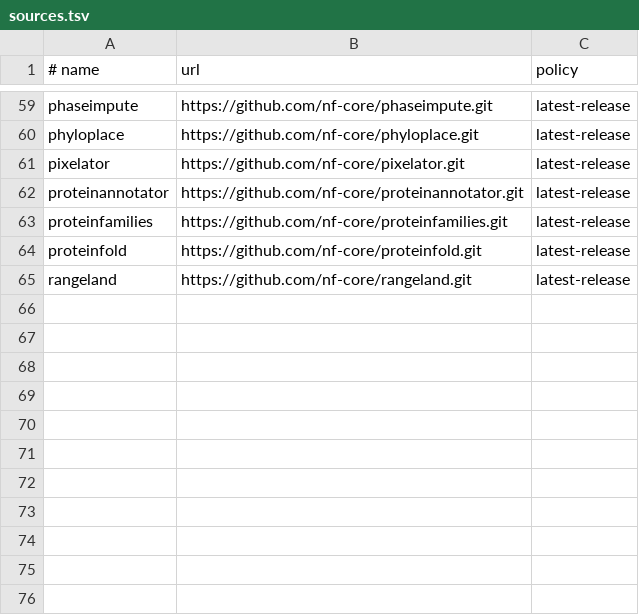
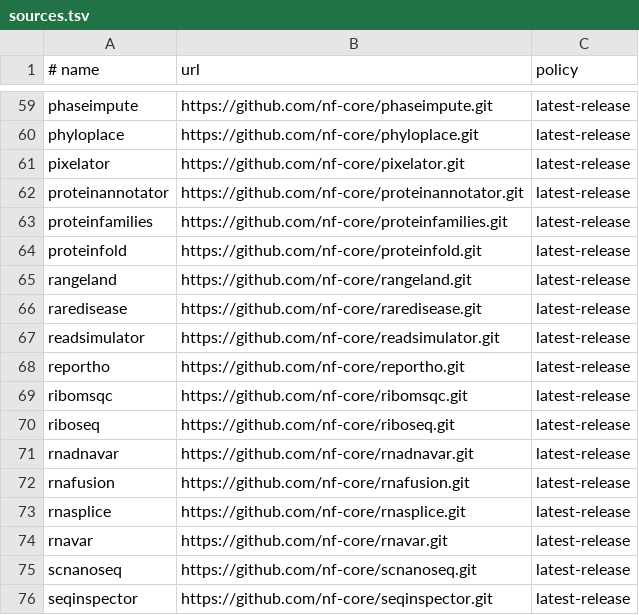
Before and after one commit to danilomonge/nf-claw, a TSV file: sources.tsv, drawn as a sheet; only a part is shown, gaps mark what is left out; the diff names each change by its address in the sheet, - before the commit and + after, or states it on an @@ line.

```diff
--- a/sources.tsv
+++ b/sources.tsv
+row 66: raredisease | https://github.com/nf-core/raredisease.git | latest-release
+row 67: readsimulator | https://github.com/nf-core/readsimulator.git | latest-release
+row 68: reportho | https://github.com/nf-core/reportho.git | latest-release
+row 69: ribomsqc | https://github.com/nf-core/ribomsqc.git | latest-release
+row 70: riboseq | https://github.com/nf-core/riboseq.git | latest-release
+row 71: rnadnavar | https://github.com/nf-core/rnadnavar.git | latest-release
+row 72: rnafusion | https://github.com/nf-core/rnafusion.git | latest-release
+row 73: rnasplice | https://github.com/nf-core/rnasplice.git | latest-release
+row 74: rnavar | https://github.com/nf-core/rnavar.git | latest-release
+row 75: scnanoseq | https://github.com/nf-core/scnanoseq.git | latest-release
+row 76: seqinspector | https://github.com/nf-core/seqinspector.git | latest-release
```
Also changed, not shown: 25 other files.
